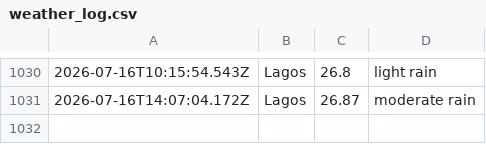
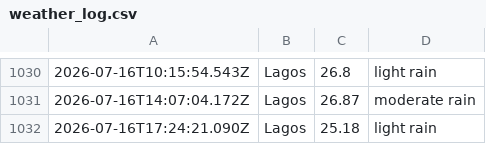
Before and after one commit to Obiuno/waether-api, a CSV file: data/weather_log.csv, drawn as a sheet; only a part is shown, gaps mark what is left out; the diff names each change by its address in the sheet, - before the commit and + after, or states it on an @@ line.

```diff
--- a/data/weather_log.csv
+++ b/data/weather_log.csv
+row 1032: 2026-07-16T17:24:21.090Z | Lagos | 25.18 | light rain
```
Also changed, not shown: 1 other file.
